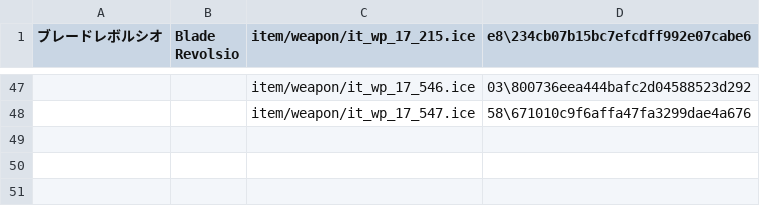
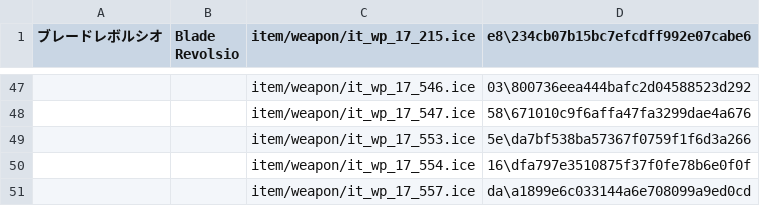
Before and after one commit to PSO2PLAYER/pso2ngs, a CSV file: WEAPON/DualBladesNGSNames.csv, drawn as a sheet; only a part is shown, gaps mark what is left out.

```diff
--- a/WEAPON/DualBladesNGSNames.csv
+++ b/WEAPON/DualBladesNGSNames.csv
@@ -48 +48,4 @@
 ,,item/weapon/it_wp_17_547.ice,58\671010c9f6affa47fa3299dae4a676
+,,item/weapon/it_wp_17_553.ice,5e\da7bf538ba57367f0759f1f6d3a266
+,,item/weapon/it_wp_17_554.ice,16\dfa797e3510875f37f0fe78b6e0f0f
+,,item/weapon/it_wp_17_557.ice,da\a1899e6c033144a6e708099a9ed0cd
```
Also changed, not shown: WEAPON/DoubleSaberNGSNames.csv, WEAPON/GunslashNGSNames.csv, 15 other files.
